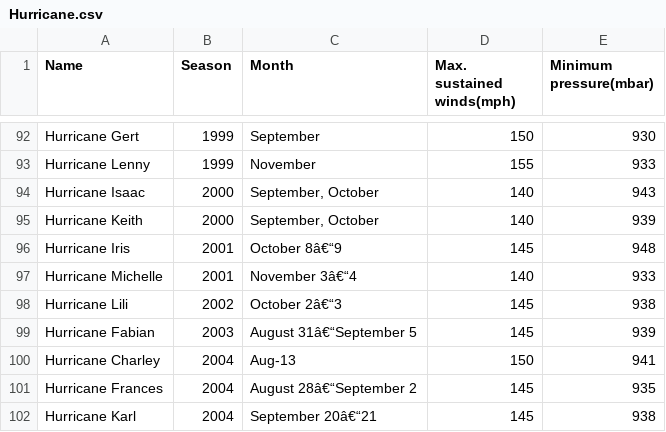
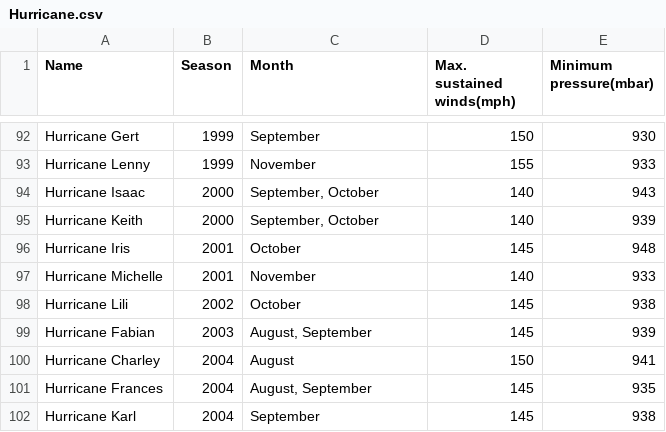
Before and after one commit to anushk4/CSE558-Assignments, a CSV file: Datasets/Hurricane.csv, drawn as a sheet; only a part is shown, gaps mark what is left out.

Commit message:
q1 data clean

```diff
--- a/Datasets/Hurricane.csv
+++ b/Datasets/Hurricane.csv
@@ -95,8 +95,8 @@ Hurricane Isaac,2000,"September, October",140,943
 Hurricane Keith,2000,"September, October",140,939
-Hurricane Iris,2001,October 8â€“9,145,948
-Hurricane Michelle,2001,November 3â€“4,140,933
-Hurricane Lili,2002,October 2â€“3,145,938
-Hurricane Fabian,2003,August 31â€“September 5,145,939
-Hurricane Charley,2004,Aug-13,150,941
-Hurricane Frances,2004,August 28â€“September 2,145,935
-Hurricane Karl,2004,September 20â€“21,145,938
+Hurricane Iris,2001,October,145,948
+Hurricane Michelle,2001,November,140,933
+Hurricane Lili,2002,October,145,938
+Hurricane Fabian,2003,"August, September",145,939
+Hurricane Charley,2004,"August",150,941
+Hurricane Frances,2004,"August, September",145,935
+Hurricane Karl,2004,September,145,938
```
Also changed, not shown: 4 other files.
